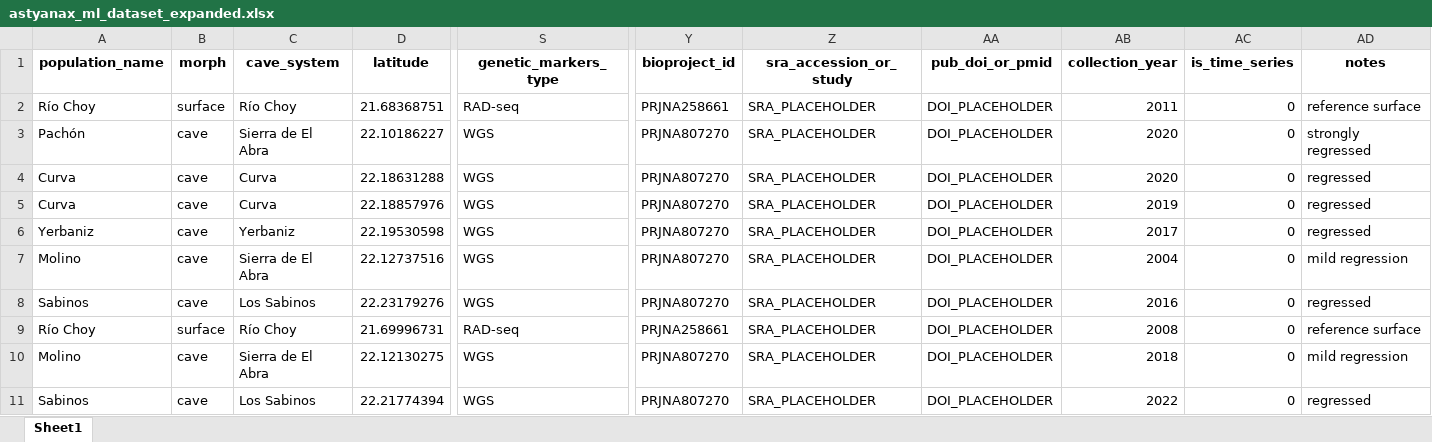
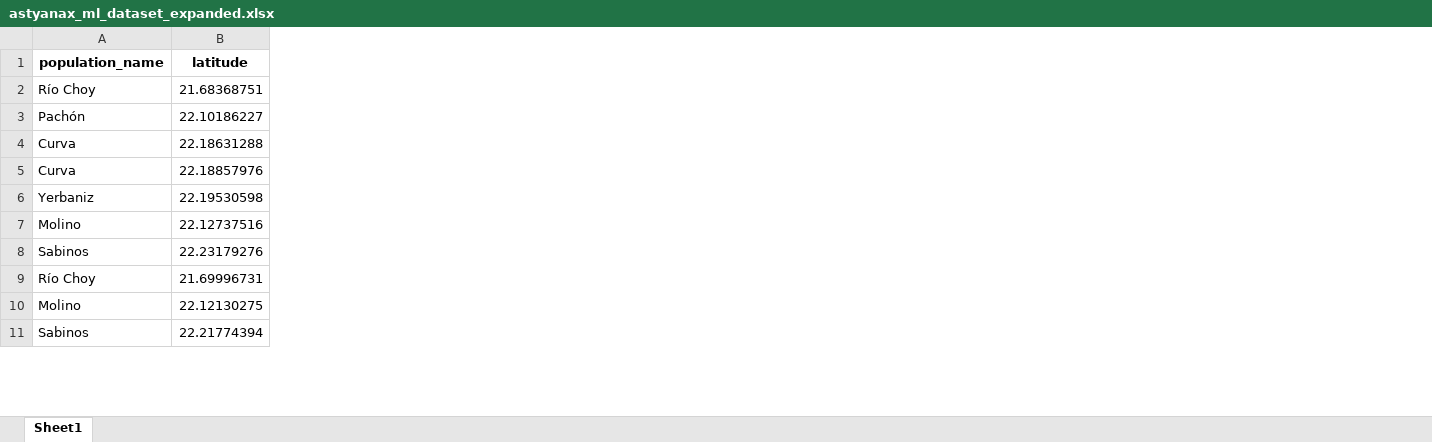
Before and after one commit to Ary0Darkk/ML_model_for_regressive_trait, an Excel workbook: astyanax_ml_dataset_expanded.xlsx, sheet Sheet1, drawn as a sheet; only a part is shown, gaps mark what is left out; values as stored, in another font and other column widths than the file's, no borders; the diff names each change by its address in the sheet, - before the commit and + after, or states it on an @@ line.

Commit message:
data-cleaned

```diff
--- a/astyanax_ml_dataset_expanded.xlsx (sheet Sheet1)
+++ b/astyanax_ml_dataset_expanded.xlsx (sheet Sheet1)
-column B (morph), rows 2-11: surface | cave | cave | cave | cave | cave | cave | surface | cave | cave
-column C (cave_system), rows 2-11: Río Choy | Sierra de El Abra | Curva | Curva | Yerbaniz | Sierra de El Abra | Los Sabinos | Río Choy | Sierra de El Abra | Los Sabinos
-column S (genetic_markers_type), rows 2-11: RAD-seq | WGS | WGS | WGS | WGS | WGS | WGS | RAD-seq | WGS | WGS
-column Y (bioproject_id), rows 2-11: PRJNA258661 | PRJNA807270 | PRJNA807270 | PRJNA807270 | PRJNA807270 | PRJNA807270 | PRJNA807270 | PRJNA258661 | PRJNA807270 | PRJNA807270
-column Z (sra_accession_or_study), rows 2-11: all SRA_PLACEHOLDER
-column AA (pub_doi_or_pmid), rows 2-11: all DOI_PLACEHOLDER
-column AB (collection_year), rows 2-11: 2011 | 2020 | 2020 | 2019 | 2017 | 2004 | 2016 | 2008 | 2018 | 2022
-column AC (is_time_series), rows 2-11: all 0
-column AD (notes), rows 2-11: reference surface | strongly regressed | regressed | regressed | regressed | mild regression | regressed | reference surface | mild regression | regressed
```
